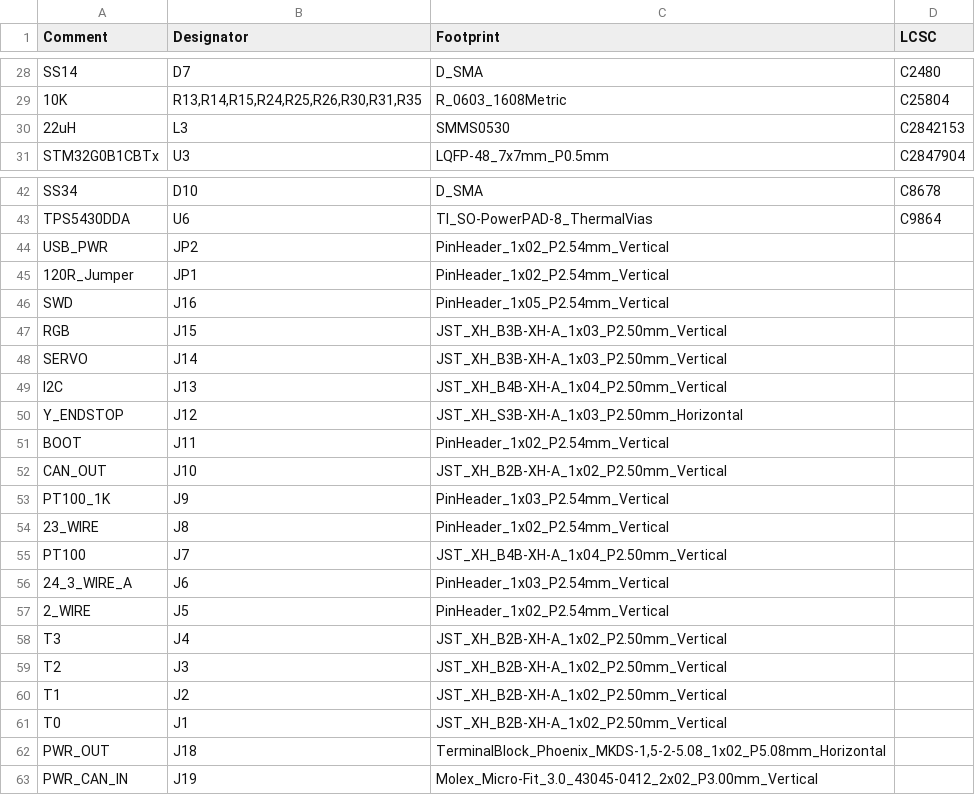
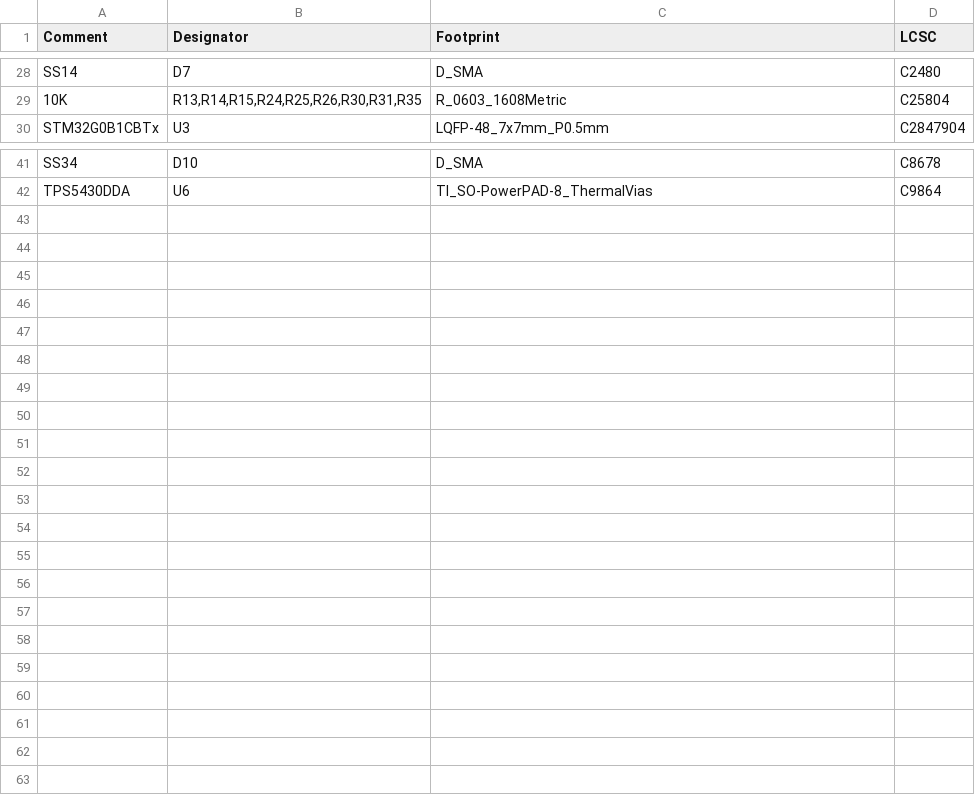
Before and after one commit to mikesmitty/voron-mods, a CSV file: checkpoint/checkpoint-pcb-v1.1/jlcpcb/production_files/BOM-checkpoint.csv, drawn as a sheet; only a part is shown, gaps mark what is left out; the diff names each change by its address in the sheet, - before the commit and + after, or states it on an @@ line.

```diff
--- a/checkpoint/checkpoint-pcb-v1.1/jlcpcb/production_files/BOM-checkpoint.csv
+++ b/checkpoint/checkpoint-pcb-v1.1/jlcpcb/production_files/BOM-checkpoint.csv
-row 30: 22uH | L3 | SMMS0530 | C2842153
-row 44: USB_PWR | JP2 | PinHeader_1x02_P2.54mm_Vertical
-row 45: 120R_Jumper | JP1 | PinHeader_1x02_P2.54mm_Vertical
-row 46: SWD | J16 | PinHeader_1x05_P2.54mm_Vertical
-row 47: RGB | J15 | JST_XH_B3B-XH-A_1x03_P2.50mm_Vertical
-row 48: SERVO | J14 | JST_XH_B3B-XH-A_1x03_P2.50mm_Vertical
-row 49: I2C | J13 | JST_XH_B4B-XH-A_1x04_P2.50mm_Vertical
-row 50: Y_ENDSTOP | J12 | JST_XH_S3B-XH-A_1x03_P2.50mm_Horizontal
-row 51: BOOT | J11 | PinHeader_1x02_P2.54mm_Vertical
-row 52: CAN_OUT | J10 | JST_XH_B2B-XH-A_1x02_P2.50mm_Vertical
-row 53: PT100_1K | J9 | PinHeader_1x03_P2.54mm_Vertical
-row 54: 23_WIRE | J8 | PinHeader_1x02_P2.54mm_Vertical
-row 55: PT100 | J7 | JST_XH_B4B-XH-A_1x04_P2.50mm_Vertical
-row 56: 24_3_WIRE_A | J6 | PinHeader_1x03_P2.54mm_Vertical
-row 57: 2_WIRE | J5 | PinHeader_1x02_P2.54mm_Vertical
-row 58: T3 | J4 | JST_XH_B2B-XH-A_1x02_P2.50mm_Vertical
-row 59: T2 | J3 | JST_XH_B2B-XH-A_1x02_P2.50mm_Vertical
-row 60: T1 | J2 | JST_XH_B2B-XH-A_1x02_P2.50mm_Vertical
-row 61: T0 | J1 | JST_XH_B2B-XH-A_1x02_P2.50mm_Vertical
-row 62: PWR_OUT | J18 | TerminalBlock_Phoenix_MKDS-1,5-2-5.08_1x02_P5.08mm_Horizontal
-row 63: PWR_CAN_IN | J19 | Molex_Micro-Fit_3.0_43045-0412_2x02_P3.00mm_Vertical
```
Also changed, not shown: checkpoint/checkpoint-pcb-v1.1/jlcpcb/production_files/CPL-checkpoint.csv, 22 other files.
